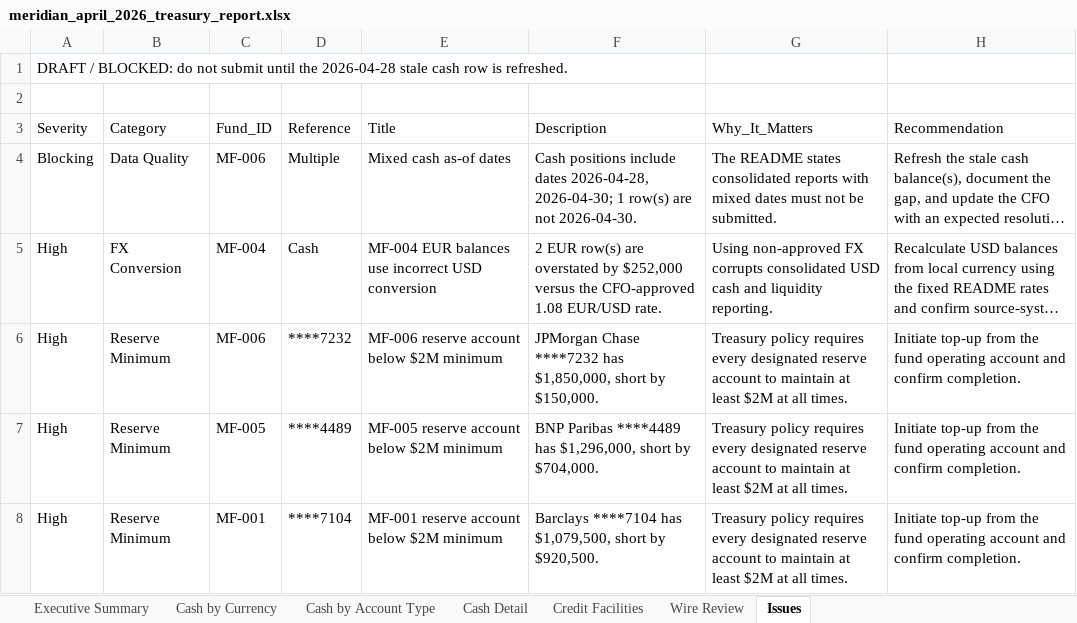
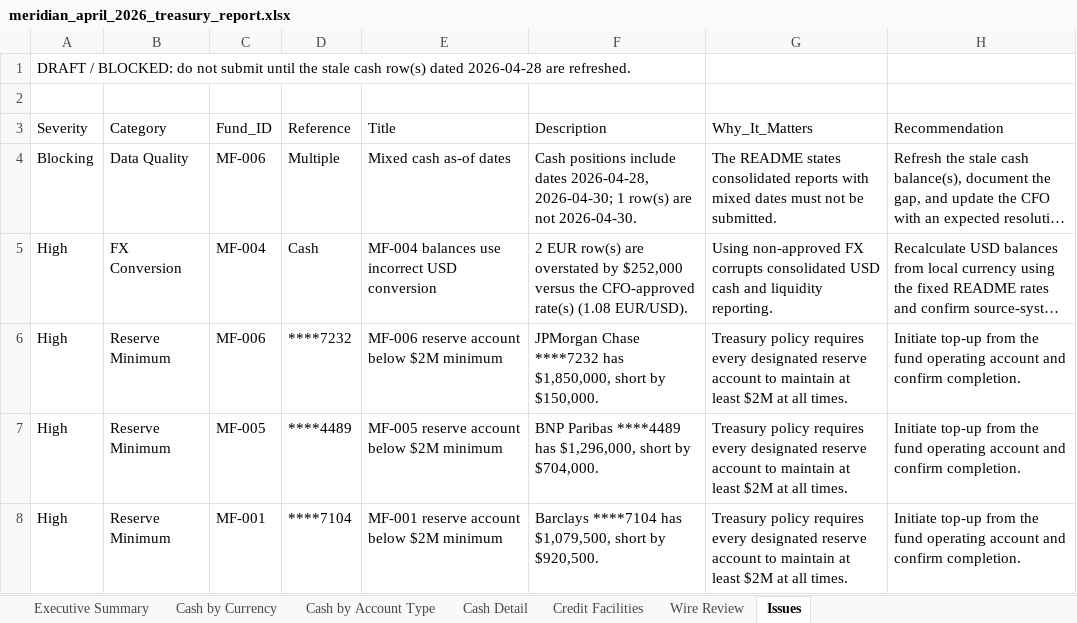
Before and after one commit to pedrowolffin-design/Gratia-Data_Analyst_Manager, an Excel workbook: outputs/meridian_april_2026_treasury_report.xlsx, sheet Issues, drawn as a sheet; only a part is shown; long unchanged cells end in …; values as stored, in another font and other column widths than the file's, no borders; the diff names each change by its address in the sheet, - before the commit and + after, or states it on an @@ line.

```diff
--- a/outputs/meridian_april_2026_treasury_report.xlsx (sheet Issues)
+++ b/outputs/meridian_april_2026_treasury_report.xlsx (sheet Issues)
-A1 (Severity): …until the 2026-04-28 stale cash row is refreshed.
+A1 (Severity): …until the stale cash row(s) dated 2026-04-28 are refreshed.
-E5 (Title): MF-004 EUR balances use…
+E5 (Title): MF-004 balances use…
-F5 (Description): …the CFO-approved 1.08 EUR/USD rate.
+F5 (Description): …the CFO-approved rate(s) (1.08 EUR/USD).
```
Also changed, not shown: sheet Executive Summary, sheet Cash by Currency, sheet Credit Facilities, sheet Cash by Account Type, sheet Wire Review, sheet Cash Detail, 20 other files.
